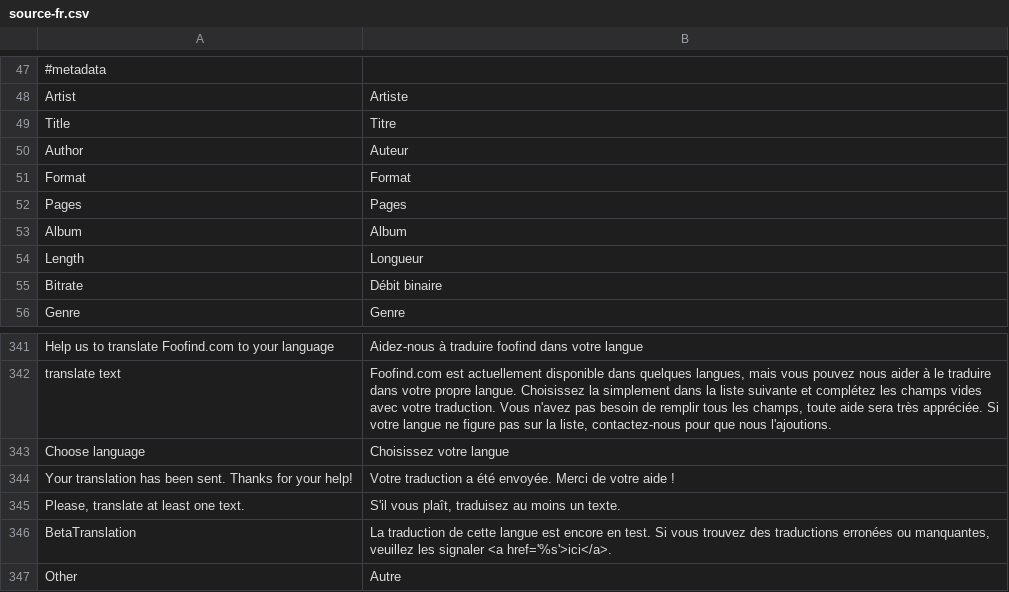
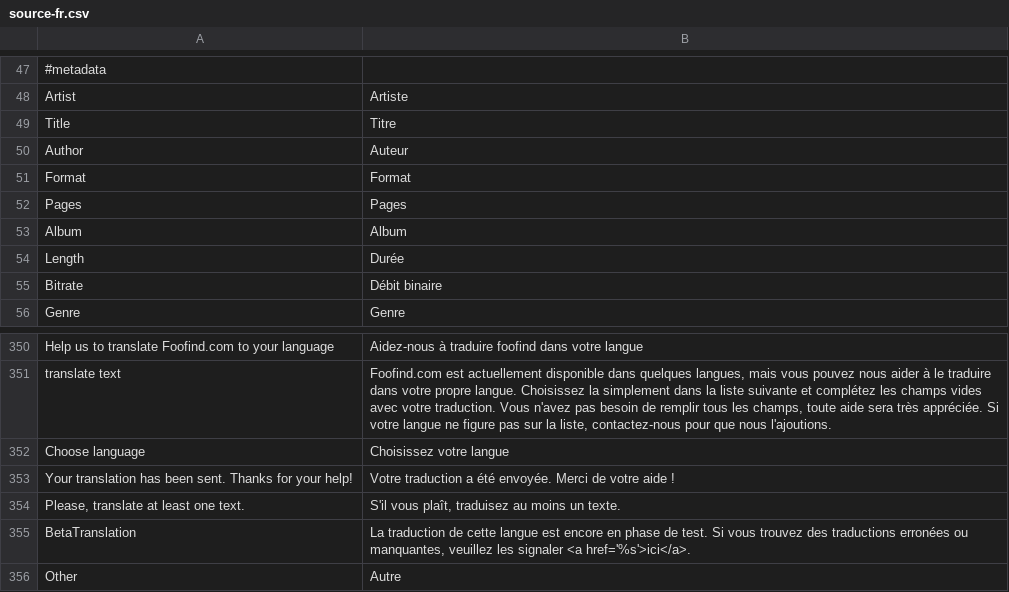
Before and after one commit to Weej1/foofind, a CSV file: application/lang/source-fr.csv, drawn as a sheet; only a part is shown, gaps mark what is left out; the diff covers the shown part only.

```diff
--- a/application/lang/source-fr.csv
+++ b/application/lang/source-fr.csv
@@ -53,3 +53,3 @@
 "Album";"Album"
-"Length";"Longueur"
+"Length";"Durée"
 "Bitrate";"Débit binaire"
@@ -345,3 +354,3 @@
 "Please, translate at least one text.";"S'il vous plaît, traduisez au moins un texte."
-"BetaTranslation";"La traduction de cette langue est encore en test. Si vous trouvez des traductions erronées ou manquantes, veuillez les signaler <a href='%s'>ici</a>."
+"BetaTranslation";"La traduction de cette langue est encore en phase de test. Si vous trouvez des traductions erronées ou manquantes, veuillez les signaler <a href='%s'>ici</a>."
 "Other";"Autre"
```
Also changed, not shown: 9 added rows and 2 edited cells elsewhere in this file, application/lang/source-es.csv, application/lang/source-tr.csv, 2 other files.
